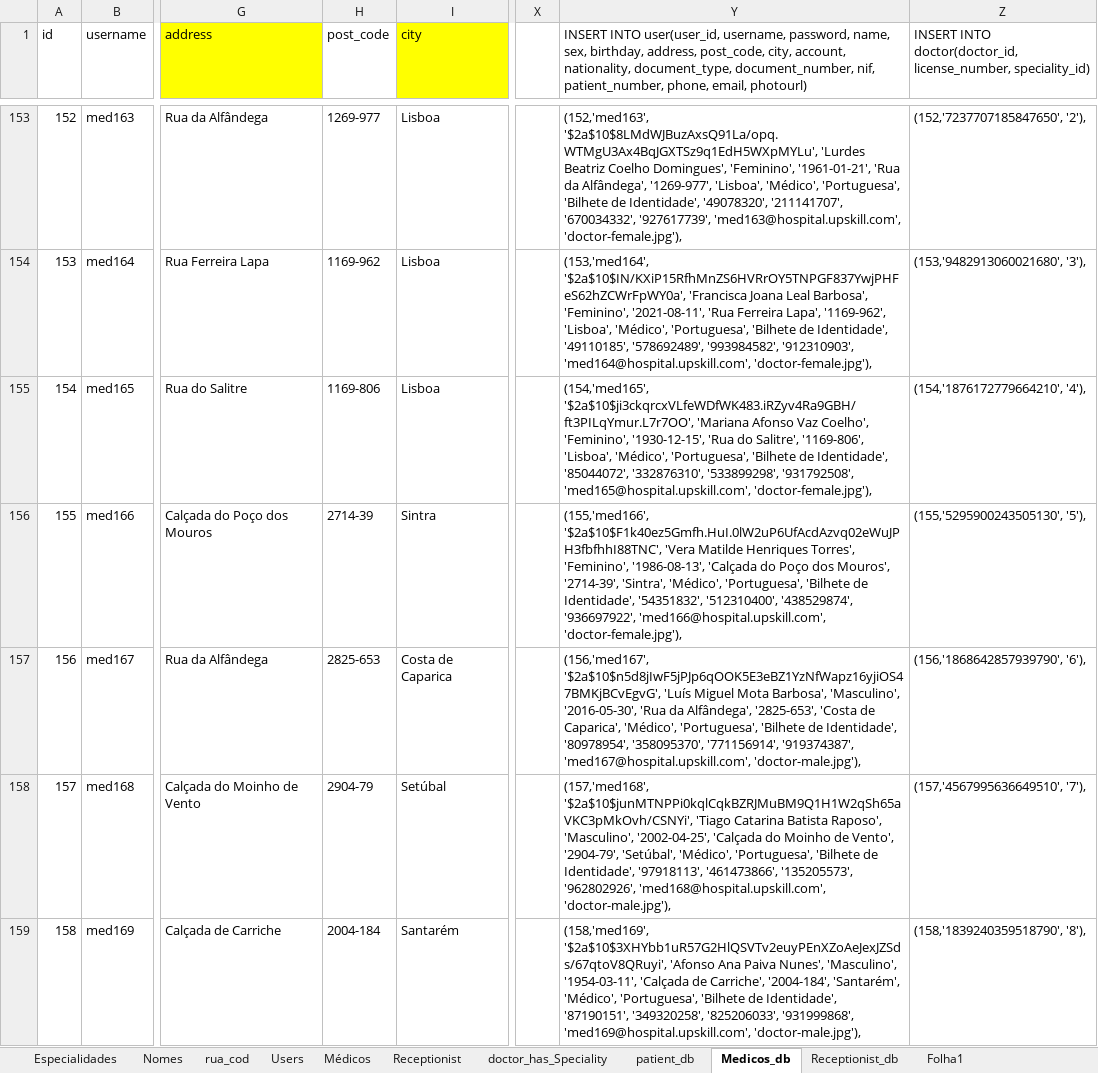
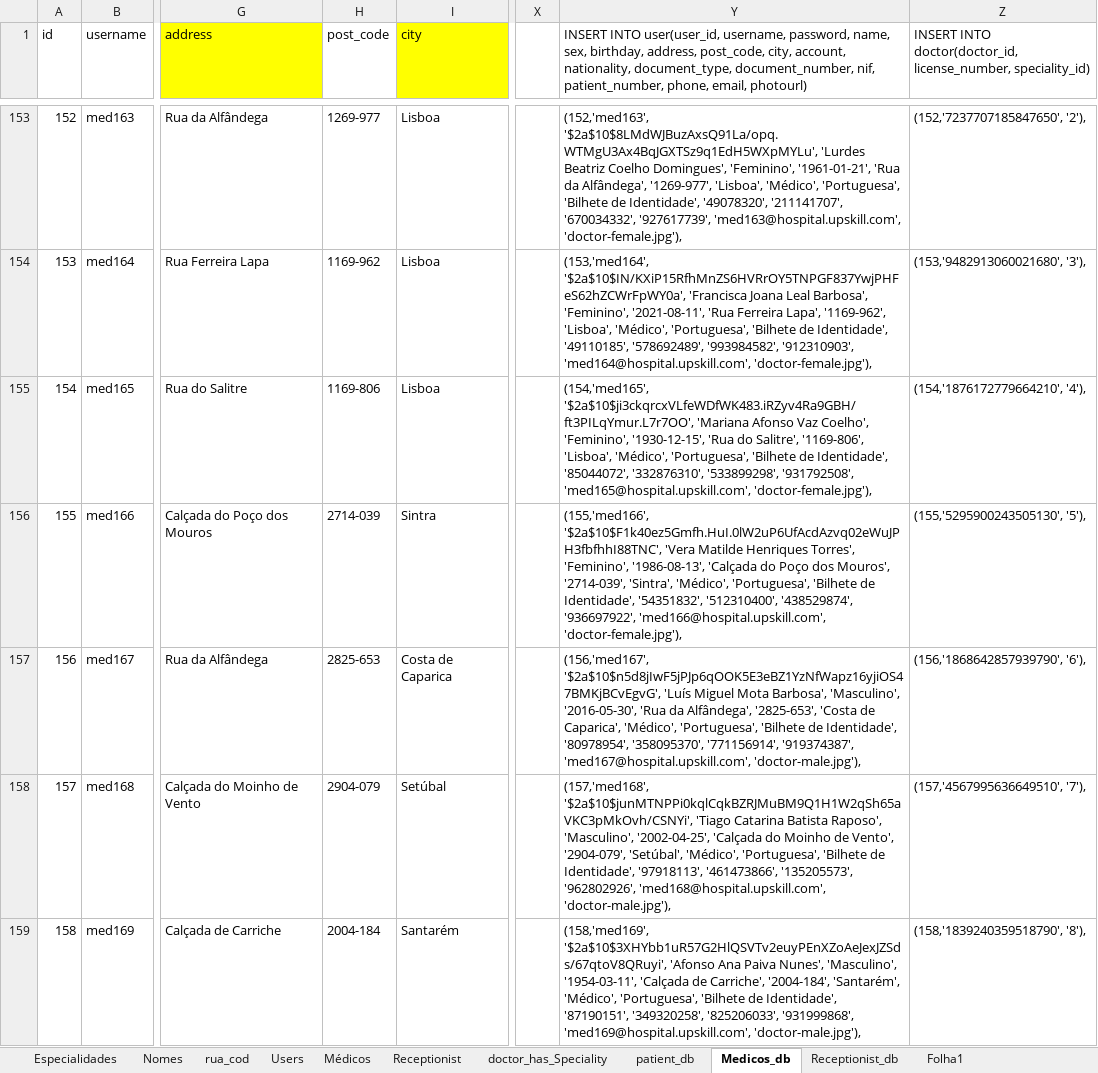
Before and after one commit to carlan92/Hospital_Management_System, an Excel workbook: Base de Dados/hospital upskill.xlsm, sheet Medicos_db, drawn as a sheet; only a part is shown, gaps mark what is left out; values as stored, in another font and other column widths than the file's, no borders; the diff covers the shown part only; the diff names each change by its address in the sheet, - before the commit and + after, or states it on an @@ line.

Commit message:
actualização dos médicos com código postal corrigido

```diff
--- a/Base de Dados/hospital upskill.xlsm (sheet Medicos_db)
+++ b/Base de Dados/hospital upskill.xlsm (sheet Medicos_db)
-H156 (post_code): 2714-39
+H156 (post_code): 2714-039
-Y156: …dos Mouros', '2714-39', 'Sintra', 'Médico',…
+Y156: …dos Mouros', '2714-039', 'Sintra', 'Médico',…
-H158 (post_code): 2904-79
+H158 (post_code): 2904-079
-Y158: …de Vento', '2904-79', 'Setúbal', 'Médico',…
+Y158: …de Vento', '2904-079', 'Setúbal', 'Médico',…
```
Also changed, not shown: 54 edited cells elsewhere in this sheet, sheet Nomes, sheet Users, sheet Médicos, sheet Receptionist.
